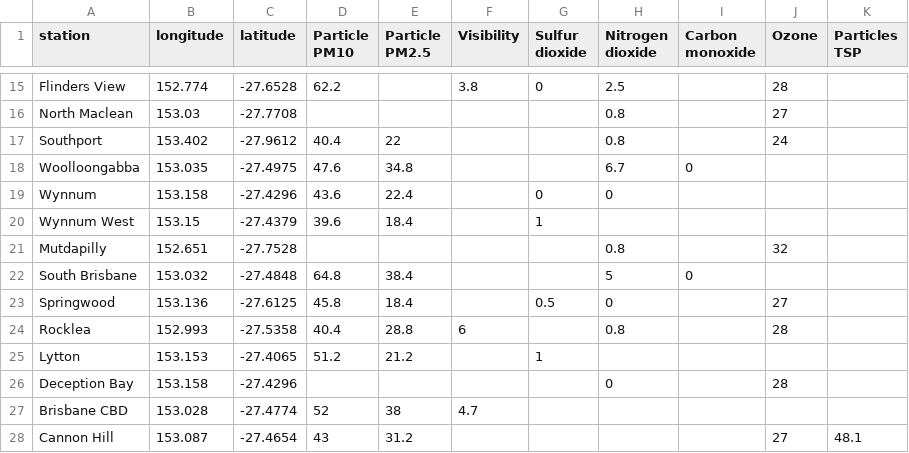
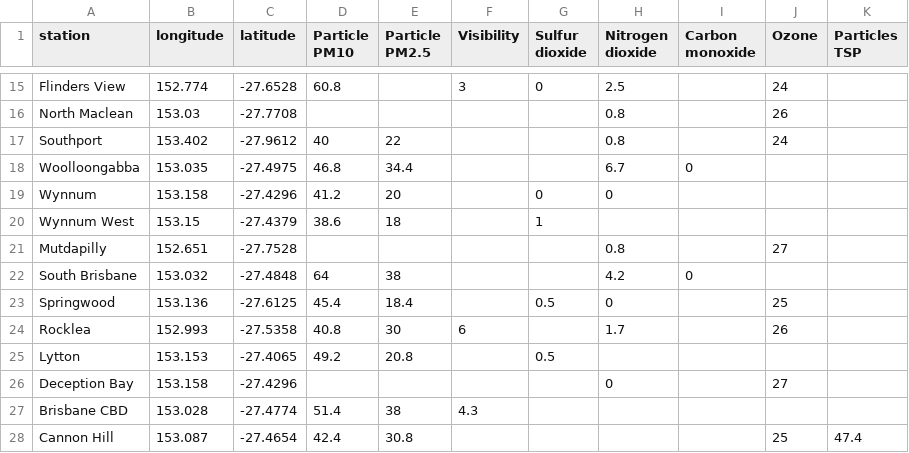
Before and after one commit to joshnicholas/qld_air, a CSV file: air_quality.csv, drawn as a sheet; only a part is shown, gaps mark what is left out; the diff covers the shown part only; the diff names each change by its address in the sheet, - before the commit and + after, or states it on an @@ line.

```diff
--- a/air_quality.csv
+++ b/air_quality.csv
-D15 (Particle PM10): 62.2
+D15 (Particle PM10): 60.8
-F15 (Visibility): 3.8
+F15 (Visibility): 3
-J15 (Ozone): 28
+J15 (Ozone): 24
-J16 (Ozone): 27
+J16 (Ozone): 26
-D17 (Particle PM10): 40.4
+D17 (Particle PM10): 40
-D18 (Particle PM10): 47.6
+D18 (Particle PM10): 46.8
-E18 (Particle PM2.5): 34.8
+E18 (Particle PM2.5): 34.4
-D19 (Particle PM10): 43.6
+D19 (Particle PM10): 41.2
-E19 (Particle PM2.5): 22.4
+E19 (Particle PM2.5): 20
-D20 (Particle PM10): 39.6
+D20 (Particle PM10): 38.6
-E20 (Particle PM2.5): 18.4
+E20 (Particle PM2.5): 18
-J21 (Ozone): 32
+J21 (Ozone): 27
-D22 (Particle PM10): 64.8
+D22 (Particle PM10): 64
-E22 (Particle PM2.5): 38.4
+E22 (Particle PM2.5): 38
-H22 (Nitrogen dioxide): 5
+H22 (Nitrogen dioxide): 4.2
-D23 (Particle PM10): 45.8
+D23 (Particle PM10): 45.4
-J23 (Ozone): 27
+J23 (Ozone): 25
-D24 (Particle PM10): 40.4
+D24 (Particle PM10): 40.8
-E24 (Particle PM2.5): 28.8
+E24 (Particle PM2.5): 30
-H24 (Nitrogen dioxide): 0.8
+H24 (Nitrogen dioxide): 1.7
-J24 (Ozone): 28
+J24 (Ozone): 26
-D25 (Particle PM10): 51.2
+D25 (Particle PM10): 49.2
-E25 (Particle PM2.5): 21.2
+E25 (Particle PM2.5): 20.8
-G25 (Sulfur dioxide): 1
+G25 (Sulfur dioxide): 0.5
-J26 (Ozone): 28
+J26 (Ozone): 27
-D27 (Particle PM10): 52
+D27 (Particle PM10): 51.4
-F27 (Visibility): 4.7
+F27 (Visibility): 4.3
-D28 (Particle PM10): 43
+D28 (Particle PM10): 42.4
-E28 (Particle PM2.5): 31.2
+E28 (Particle PM2.5): 30.8
-J28 (Ozone): 27
+J28 (Ozone): 25
-K28 (Particles TSP): 48.1
+K28 (Particles TSP): 47.4
```
Also changed, not shown: 54 edited cells elsewhere in this file.
